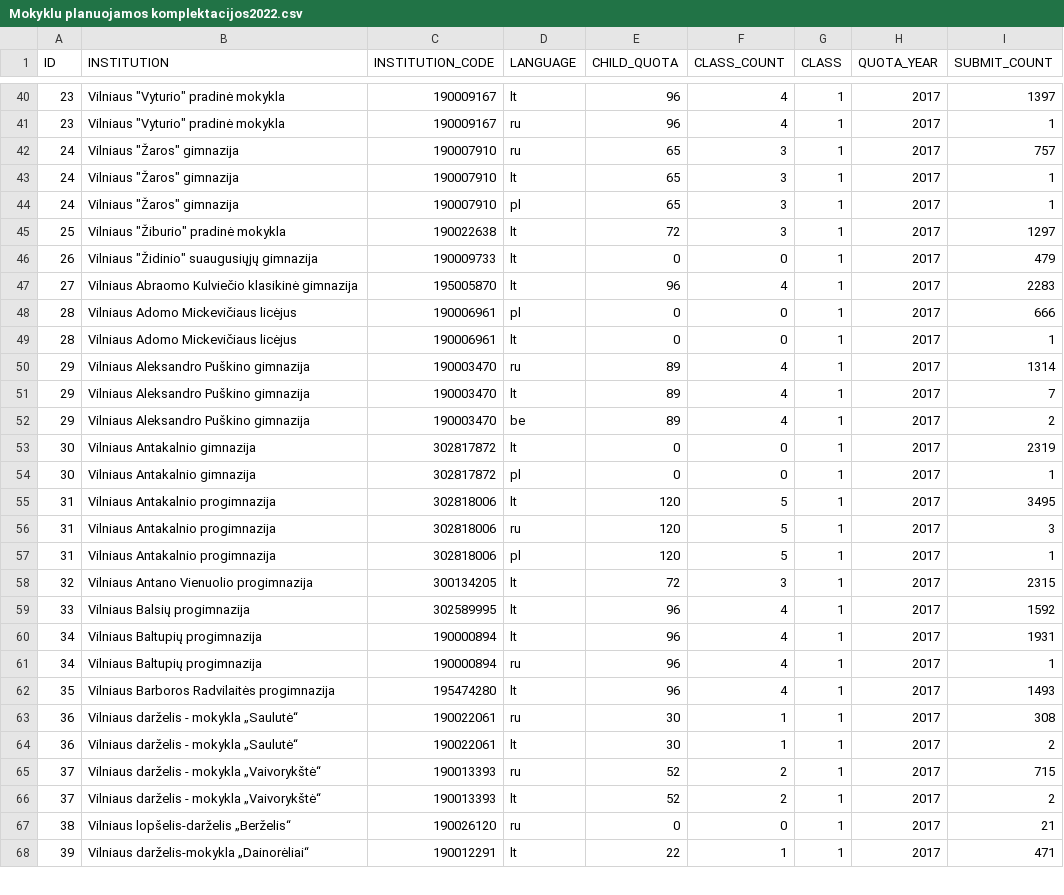
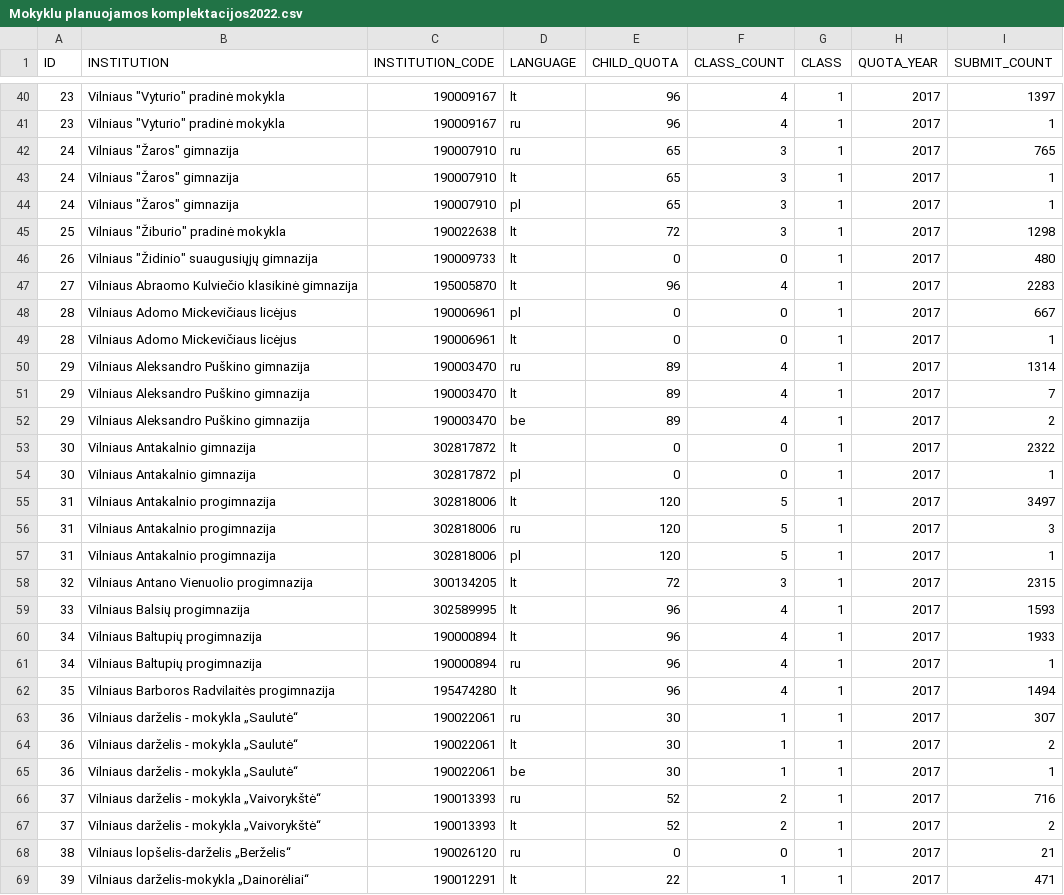
Before and after one commit to vilnius/mokyklos, a CSV file: data/Mokyklu planuojamos komplektacijos2022.csv, drawn as a sheet; only a part is shown, gaps mark what is left out; the diff covers the shown part only.

Commit message:
automatic daily update

```diff
--- a/data/Mokyklu planuojamos komplektacijos2022.csv
+++ b/data/Mokyklu planuojamos komplektacijos2022.csv
@@ -41,9 +41,9 @@ ID;INSTITUTION;INSTITUTION_CODE;LANGUAGE;CHILD_QUOTA;CLASS_COUNT;CLASS;QUOTA_YEA
 23;"Vilniaus ""Vyturio"" pradinė mokykla";190009167;ru;96;4;1;2017;1
-24;"Vilniaus ""Žaros"" gimnazija";190007910;ru;65;3;1;2017;757
+24;"Vilniaus ""Žaros"" gimnazija";190007910;ru;65;3;1;2017;765
 24;"Vilniaus ""Žaros"" gimnazija";190007910;lt;65;3;1;2017;1
 24;"Vilniaus ""Žaros"" gimnazija";190007910;pl;65;3;1;2017;1
-25;"Vilniaus ""Žiburio"" pradinė mokykla";190022638;lt;72;3;1;2017;1297
-26;"Vilniaus ""Židinio"" suaugusiųjų gimnazija";190009733;lt;0;0;1;2017;479
+25;"Vilniaus ""Žiburio"" pradinė mokykla";190022638;lt;72;3;1;2017;1298
+26;"Vilniaus ""Židinio"" suaugusiųjų gimnazija";190009733;lt;0;0;1;2017;480
 27;"Vilniaus Abraomo Kulviečio klasikinė gimnazija";195005870;lt;96;4;1;2017;2283
-28;"Vilniaus Adomo Mickevičiaus licėjus";190006961;pl;0;0;1;2017;666
+28;"Vilniaus Adomo Mickevičiaus licėjus";190006961;pl;0;0;1;2017;667
 28;"Vilniaus Adomo Mickevičiaus licėjus";190006961;lt;0;0;1;2017;1
@@ -52,5 +52,5 @@ ID;INSTITUTION;INSTITUTION_CODE;LANGUAGE;CHILD_QUOTA;CLASS_COUNT;CLASS;QUOTA_YEA
 29;"Vilniaus Aleksandro Puškino gimnazija";190003470;be;89;4;1;2017;2
-30;"Vilniaus Antakalnio gimnazija";302817872;lt;0;0;1;2017;2319
+30;"Vilniaus Antakalnio gimnazija";302817872;lt;0;0;1;2017;2322
 30;"Vilniaus Antakalnio gimnazija";302817872;pl;0;0;1;2017;1
-31;"Vilniaus Antakalnio progimnazija";302818006;lt;120;5;1;2017;3495
+31;"Vilniaus Antakalnio progimnazija";302818006;lt;120;5;1;2017;3497
 31;"Vilniaus Antakalnio progimnazija";302818006;ru;120;5;1;2017;3
@@ -58,9 +58,10 @@ ID;INSTITUTION;INSTITUTION_CODE;LANGUAGE;CHILD_QUOTA;CLASS_COUNT;CLASS;QUOTA_YEA
 32;"Vilniaus Antano Vienuolio progimnazija";300134205;lt;72;3;1;2017;2315
-33;"Vilniaus Balsių progimnazija";302589995;lt;96;4;1;2017;1592
-34;"Vilniaus Baltupių progimnazija";190000894;lt;96;4;1;2017;1931
+33;"Vilniaus Balsių progimnazija";302589995;lt;96;4;1;2017;1593
+34;"Vilniaus Baltupių progimnazija";190000894;lt;96;4;1;2017;1933
 34;"Vilniaus Baltupių progimnazija";190000894;ru;96;4;1;2017;1
-35;"Vilniaus Barboros Radvilaitės progimnazija";195474280;lt;96;4;1;2017;1493
-36;"Vilniaus darželis - mokykla „Saulutė“";190022061;ru;30;1;1;2017;308
+35;"Vilniaus Barboros Radvilaitės progimnazija";195474280;lt;96;4;1;2017;1494
+36;"Vilniaus darželis - mokykla „Saulutė“";190022061;ru;30;1;1;2017;307
 36;"Vilniaus darželis - mokykla „Saulutė“";190022061;lt;30;1;1;2017;2
-37;"Vilniaus darželis - mokykla „Vaivorykštė“";190013393;ru;52;2;1;2017;715
+36;"Vilniaus darželis - mokykla „Saulutė“";190022061;be;30;1;1;2017;1
+37;"Vilniaus darželis - mokykla „Vaivorykštė“";190013393;ru;52;2;1;2017;716
 37;"Vilniaus darželis - mokykla „Vaivorykštė“";190013393;lt;52;2;1;2017;2
```
Also changed, not shown: 59 edited cells elsewhere in this file.
